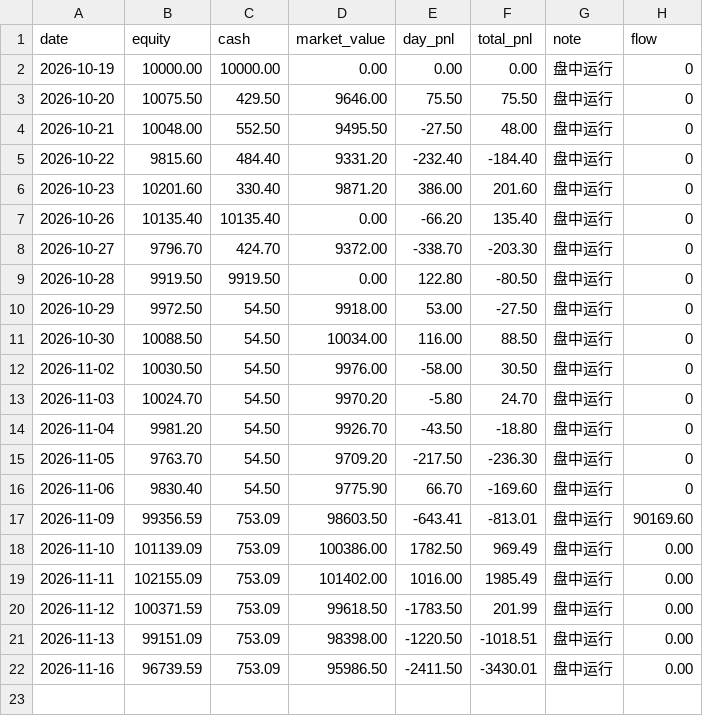
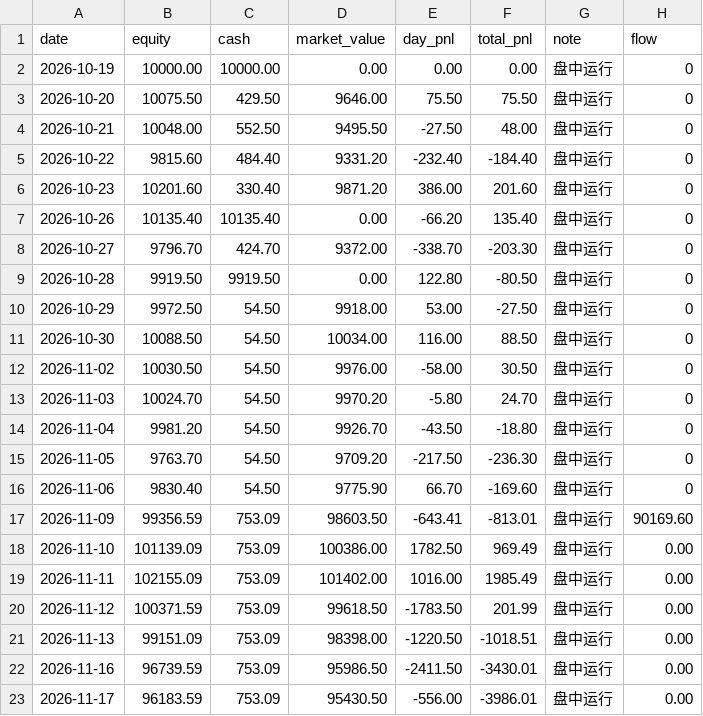
Before and after one commit to 874975861cai/ashare-sim, a CSV file: state/equity.csv, drawn as a sheet.

```diff
--- a/state/equity.csv
+++ b/state/equity.csv
@@ -22 +22,2 @@
 2026-11-16,96739.59,753.09,95986.50,-2411.50,-3430.01,盘中运行,0.00
+2026-11-17,96183.59,753.09,95430.50,-556.00,-3986.01,盘中运行,0.00
```
Also changed, not shown: 2 other files.
